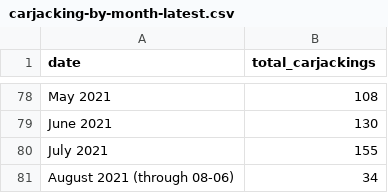
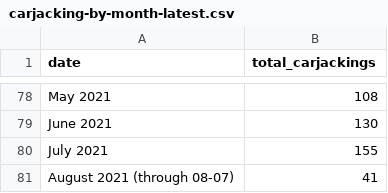
Before and after one commit to cbschicago/chicago-carjacking-tracker, a CSV file: output/dw-tables/carjacking-by-month-latest.csv, drawn as a sheet; only a part is shown, gaps mark what is left out; removed rows and columns are numbered as before the commit, all else as after; the diff names each change by its address in the sheet, - before the commit and + after, or states it on an @@ line.

```diff
--- a/output/dw-tables/carjacking-by-month-latest.csv
+++ b/output/dw-tables/carjacking-by-month-latest.csv
-row 81: August 2021 (through 08-06) | 34
+row 81: August 2021 (through 08-07) | 41
```
Also changed, not shown: output/dw-tables/carjacking-by-month-yoy-latest.csv, output/dw-tables/carjacking-by-neighborhood-yoy-latest.csv, 4 other files.
